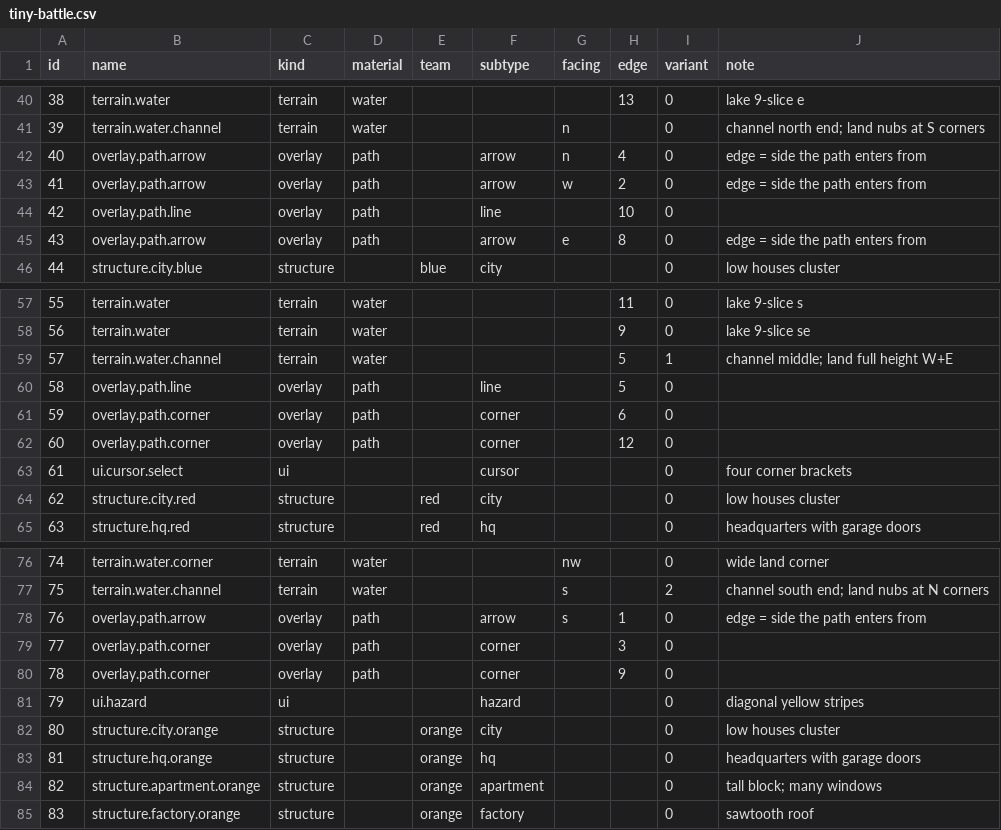
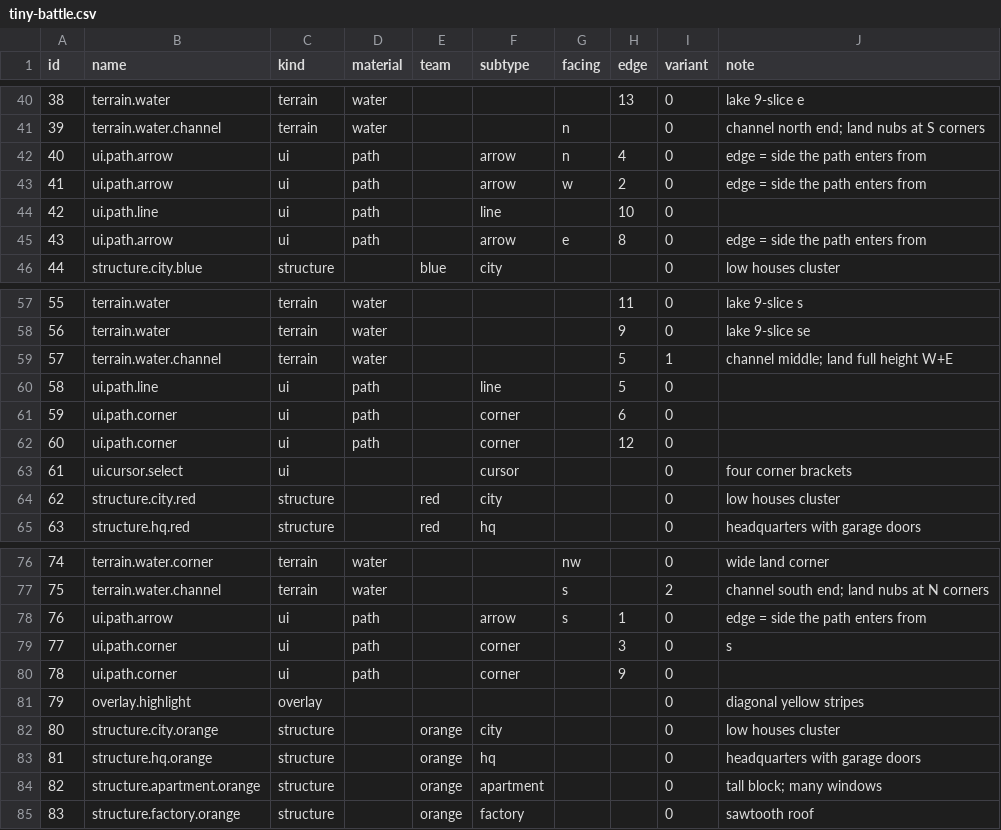
Before and after one commit to DongKat/web-game, a CSV file: public/tilesets/tiny-battle.csv, drawn as a sheet; only a part is shown, gaps mark what is left out.

Commit message:
Highlight movement range; Draw arrow path

```diff
--- a/public/tilesets/tiny-battle.csv
+++ b/public/tilesets/tiny-battle.csv
@@ -41,6 +41,6 @@ id,name,kind,material,team,subtype,facing,edge,variant,note
 39,terrain.water.channel,terrain,water,,,n,,0,channel north end; land nubs at S corners
-40,overlay.path.arrow,overlay,path,,arrow,n,4,0,edge = side the path enters from
-41,overlay.path.arrow,overlay,path,,arrow,w,2,0,edge = side the path enters from
-42,overlay.path.line,overlay,path,,line,,10,0,
-43,overlay.path.arrow,overlay,path,,arrow,e,8,0,edge = side the path enters from
+40,ui.path.arrow,ui,path,,arrow,n,4,0,edge = side the path enters from
+41,ui.path.arrow,ui,path,,arrow,w,2,0,edge = side the path enters from
+42,ui.path.line,ui,path,,line,,10,0,
+43,ui.path.arrow,ui,path,,arrow,e,8,0,edge = side the path enters from
 44,structure.city.blue,structure,,blue,city,,,0,low houses cluster
@@ -59,5 +59,5 @@ id,name,kind,material,team,subtype,facing,edge,variant,note
 57,terrain.water.channel,terrain,water,,,,5,1,channel middle; land full height W+E
-58,overlay.path.line,overlay,path,,line,,5,0,
-59,overlay.path.corner,overlay,path,,corner,,6,0,
-60,overlay.path.corner,overlay,path,,corner,,12,0,
+58,ui.path.line,ui,path,,line,,5,0,
+59,ui.path.corner,ui,path,,corner,,6,0,
+60,ui.path.corner,ui,path,,corner,,12,0,
 61,ui.cursor.select,ui,,,cursor,,,0,four corner brackets
@@ -77,6 +77,6 @@ id,name,kind,material,team,subtype,facing,edge,variant,note
 75,terrain.water.channel,terrain,water,,,s,,2,channel south end; land nubs at N corners
-76,overlay.path.arrow,overlay,path,,arrow,s,1,0,edge = side the path enters from
-77,overlay.path.corner,overlay,path,,corner,,3,0,
-78,overlay.path.corner,overlay,path,,corner,,9,0,
-79,ui.hazard,ui,,,hazard,,,0,diagonal yellow stripes
+76,ui.path.arrow,ui,path,,arrow,s,1,0,edge = side the path enters from
+77,ui.path.corner,ui,path,,corner,,3,0,s
+78,ui.path.corner,ui,path,,corner,,9,0,
+79,overlay.highlight,overlay,,,,,,0,diagonal yellow stripes
 80,structure.city.orange,structure,,orange,city,,,0,low houses cluster
```
Also changed, not shown: 9 other files.
